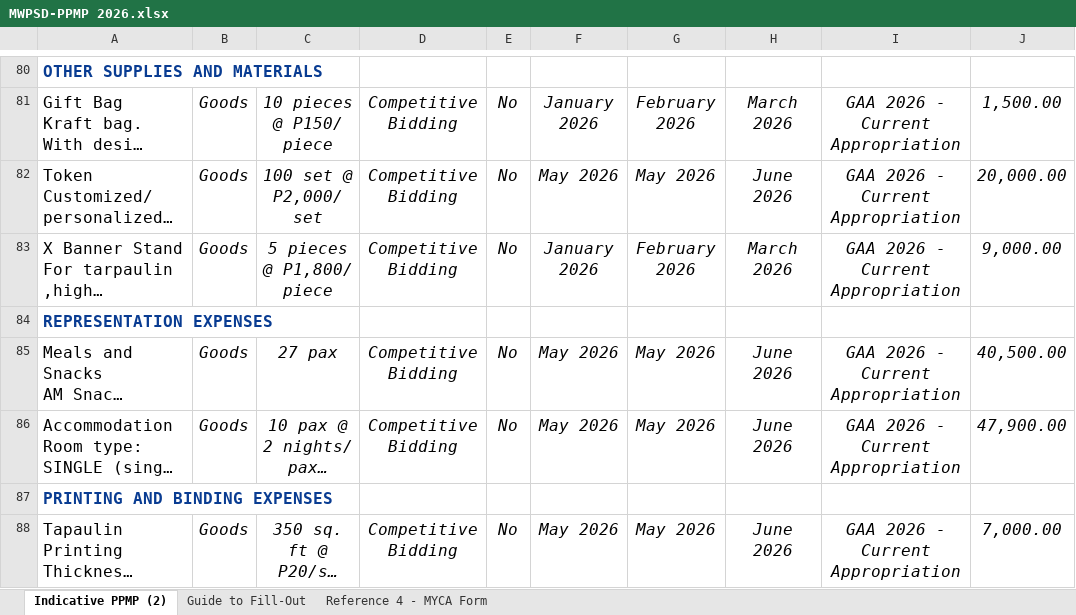
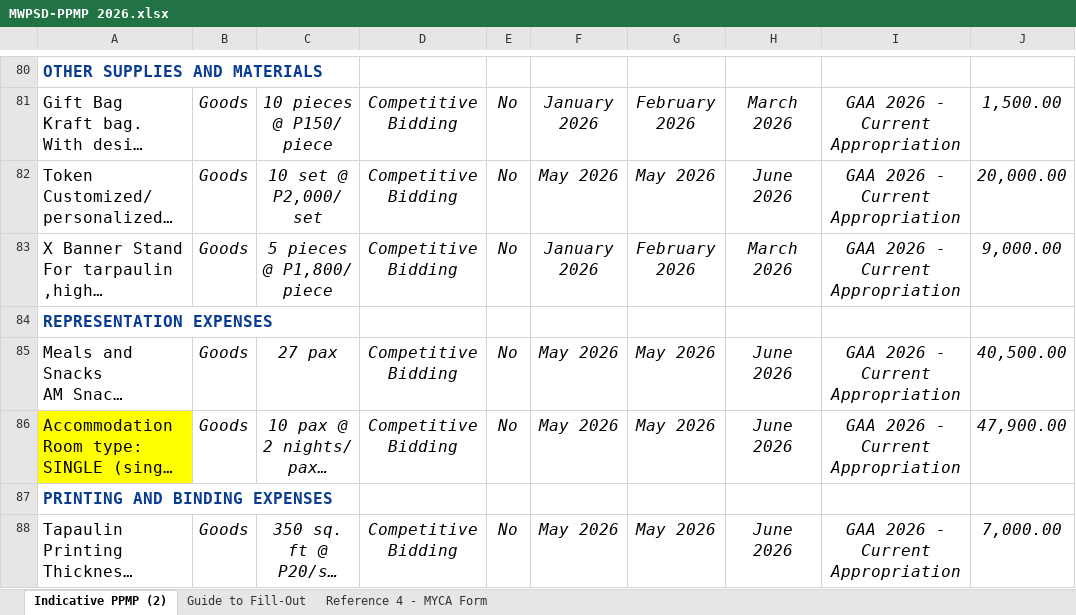
Before and after one commit to Dextarfinity/DMW_System, an Excel workbook: DMW/ppmp/MWPSD-PPMP 2026.xlsx, sheet Indicative PPMP (2), drawn as a sheet; only a part is shown, gaps mark what is left out; long unchanged cells end in …; values as stored, in another font and other column widths than the file's, no borders; charts and pictures not drawn; the diff names each change by its address in the sheet, - before the commit and + after, or states it on an @@ line.

Commit message:
fayel

```diff
--- a/DMW/ppmp/MWPSD-PPMP 2026.xlsx (sheet Indicative PPMP (2))
+++ b/DMW/ppmp/MWPSD-PPMP 2026.xlsx (sheet Indicative PPMP (2))
-C82: 100 set @ P2,000/ set
+C82: 10 set @ P2,000/ set
-A86 fill: none
+A86 fill: #FFFF00
```
Also changed, not shown: charts or pictures.
